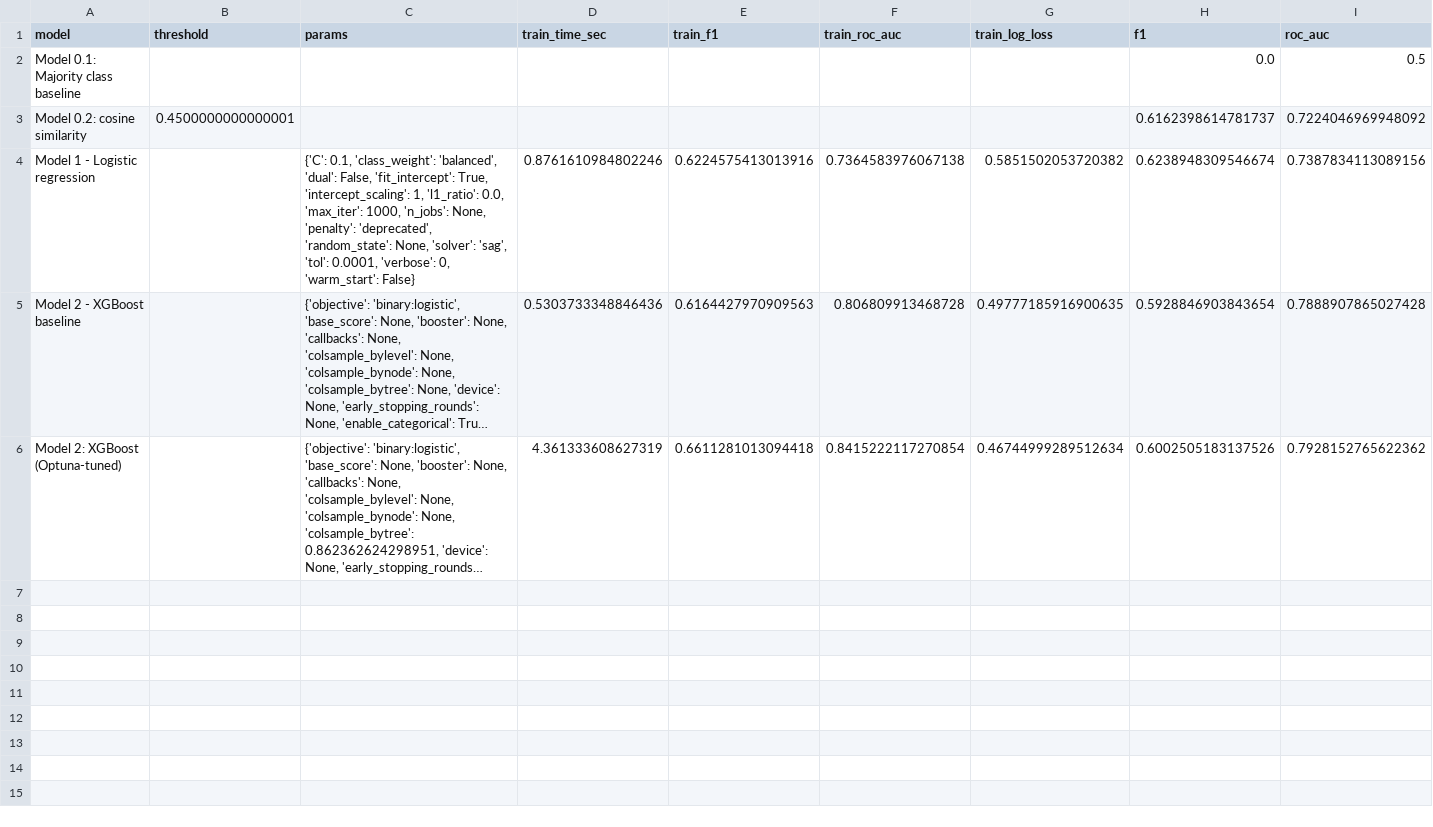
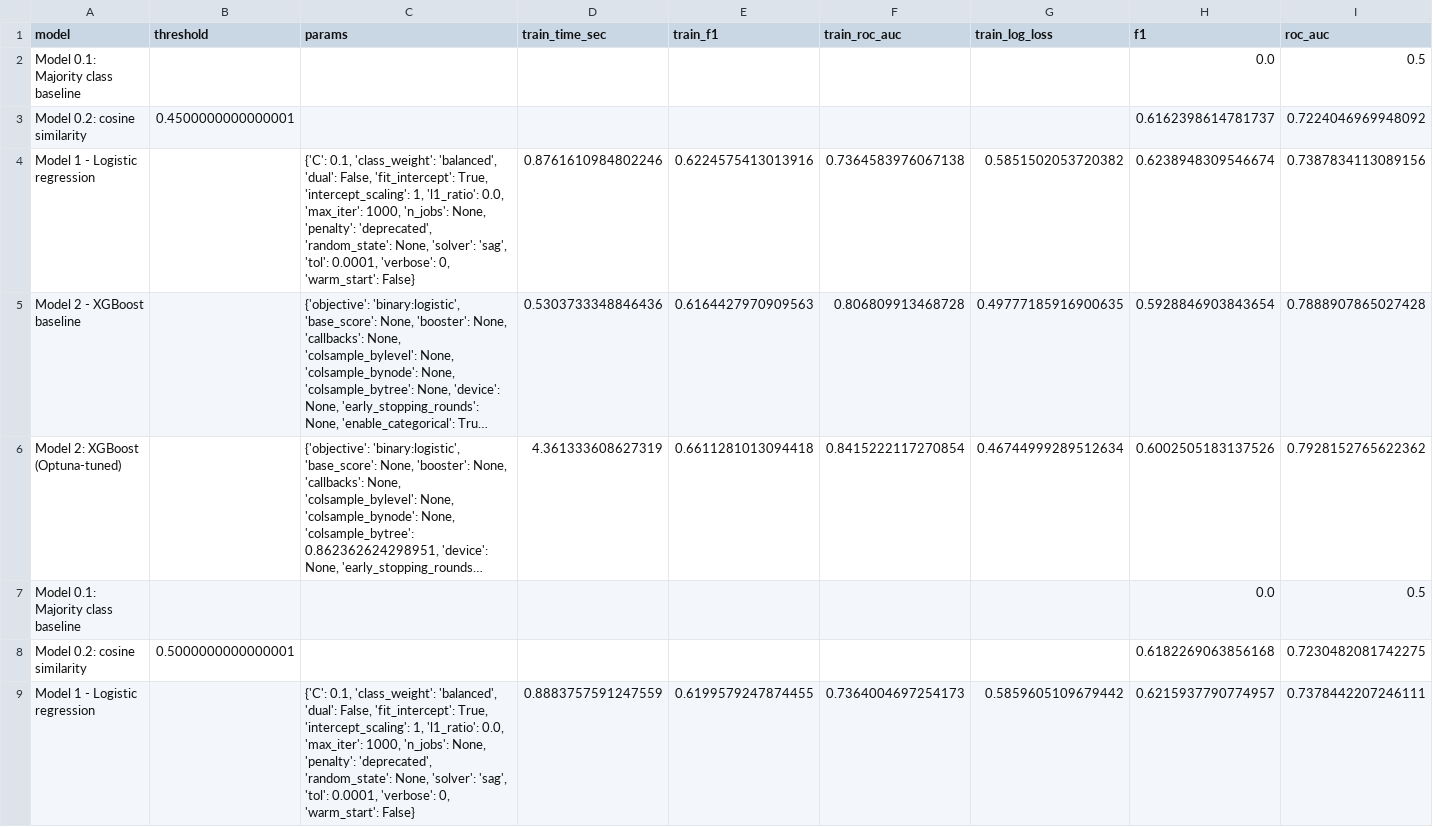
Before and after one commit to fox-n/Quora-semantic-duplicate-detection, a CSV file: reports/experiment_table.csv, drawn as a sheet; only a part is shown; long unchanged cells end in …; rows hold the shown columns only; the diff covers the shown part only; the diff names each change by its address in the sheet, - before the commit and + after, or states it on an @@ line.

```diff
--- a/reports/experiment_table.csv
+++ b/reports/experiment_table.csv
+row 7: Model 0.1: Majority class baseline |  |  |  |  |  |  | 0.0 | 0.5
+row 8: Model 0.2: cosine similarity | 0.5000000000000001 |  |  |  |  |  | 0.6182269063856168 | 0.7230482081742275
+row 9: Model 1 - Logistic regression |  | {'C': 0.1, 'class_weight': 'balanced', 'dual': False, 'fit_intercept': True, 'intercept_scaling': 1, 'l1_ratio': 0.0, 'max_iter': 1000, 'n_jobs': None, 'penalty': 'deprecated', 'random_state': None, 'solver': 'sag', 'tol': 0.0001, 'verbose': 0, 'warm_start': False} | 0.8883757591247559 | 0.6199579247874455 | 0.7364004697254173 | 0.5859605109679442 | 0.6215937790774957 | 0.7378442207246111
```
Also changed, not shown: 2 added rows elsewhere in this file, 4 other files.
